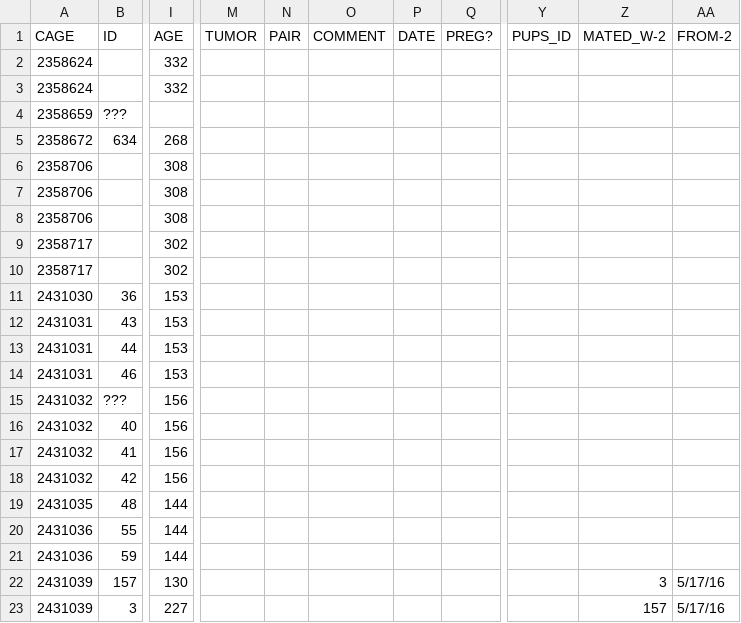
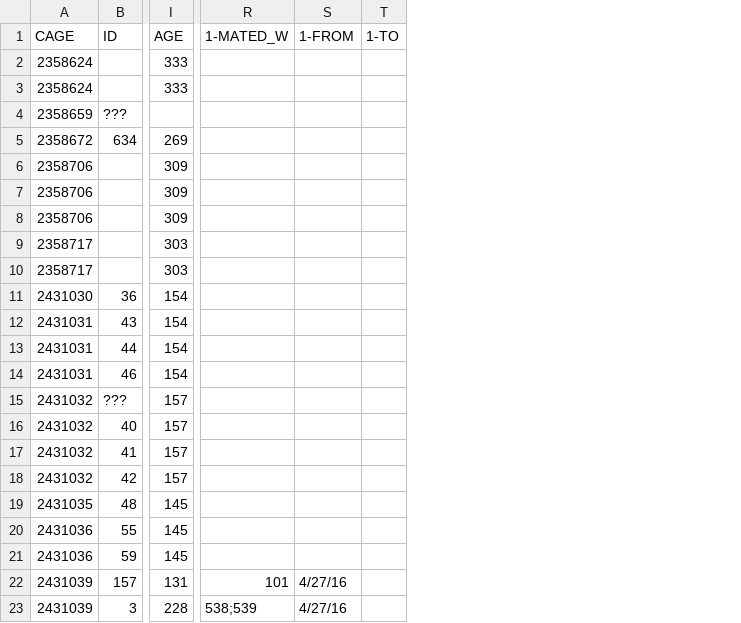
Before and after one commit to qzhanglab/animal_tracking, a CSV file: master_animal_list.csv, drawn as a sheet; only a part is shown, gaps mark what is left out; removed rows and columns are numbered as before the commit, all else as after; the diff covers the shown part only; the diff names each change by its address in the sheet, - before the commit and + after, or states it on an @@ line.

Commit message:
change master_animal_list.csv formatting

```diff
--- a/master_animal_list.csv
+++ b/master_animal_list.csv
-column M (TUMOR), empty
-column N (PAIR), empty
-column O (COMMENT), empty
-column P (DATE), empty
-column Q (PREG?), empty
+column R (1-MATED_W), rows 22-23: 101 | 538;539
+column S (1-FROM), rows 22-23: 4/27/16 | 4/27/16
+column T (1-TO), empty
-column Y (PUPS_ID), empty
-column Z (MATED_W-2), rows 22-23: 3 | 157
-column AA (FROM-2), rows 22-23: 5/17/16 | 5/17/16
-I2:I3 (AGE): 332
+I2:I3 (AGE): 333
-I5 (AGE): 268
+I5 (AGE): 269
-I6:I8 (AGE): 308
+I6:I8 (AGE): 309
-I9:I10 (AGE): 302
+I9:I10 (AGE): 303
-I11:I14 (AGE): 153
+I11:I14 (AGE): 154
-I15:I18 (AGE): 156
+I15:I18 (AGE): 157
-I19:I21 (AGE): 144
+I19:I21 (AGE): 145
-I22 (AGE): 130
+I22 (AGE): 131
-I23 (AGE): 227
+I23 (AGE): 228
```
Also changed, not shown: 7 added columns, 7 removed columns and 56 edited cells elsewhere in this file, sac_archive.csv, 1 other file.
